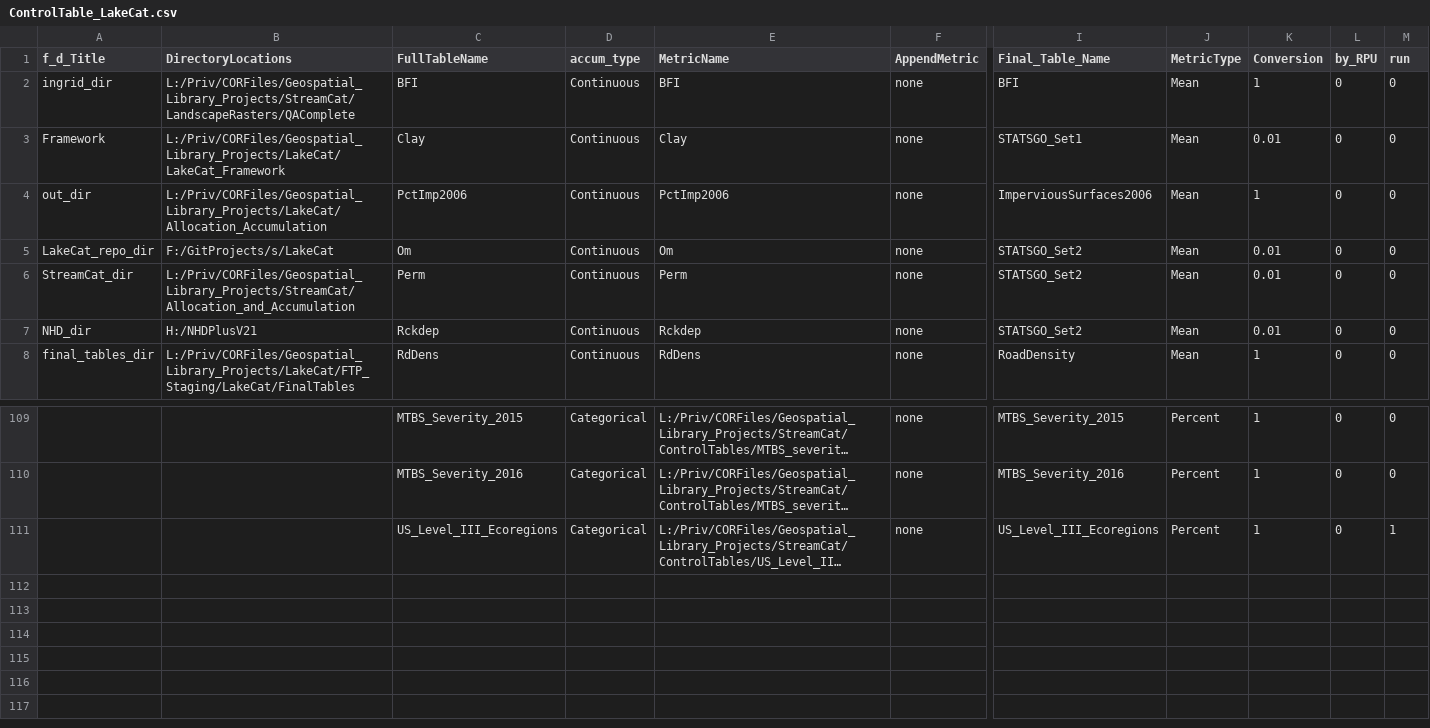
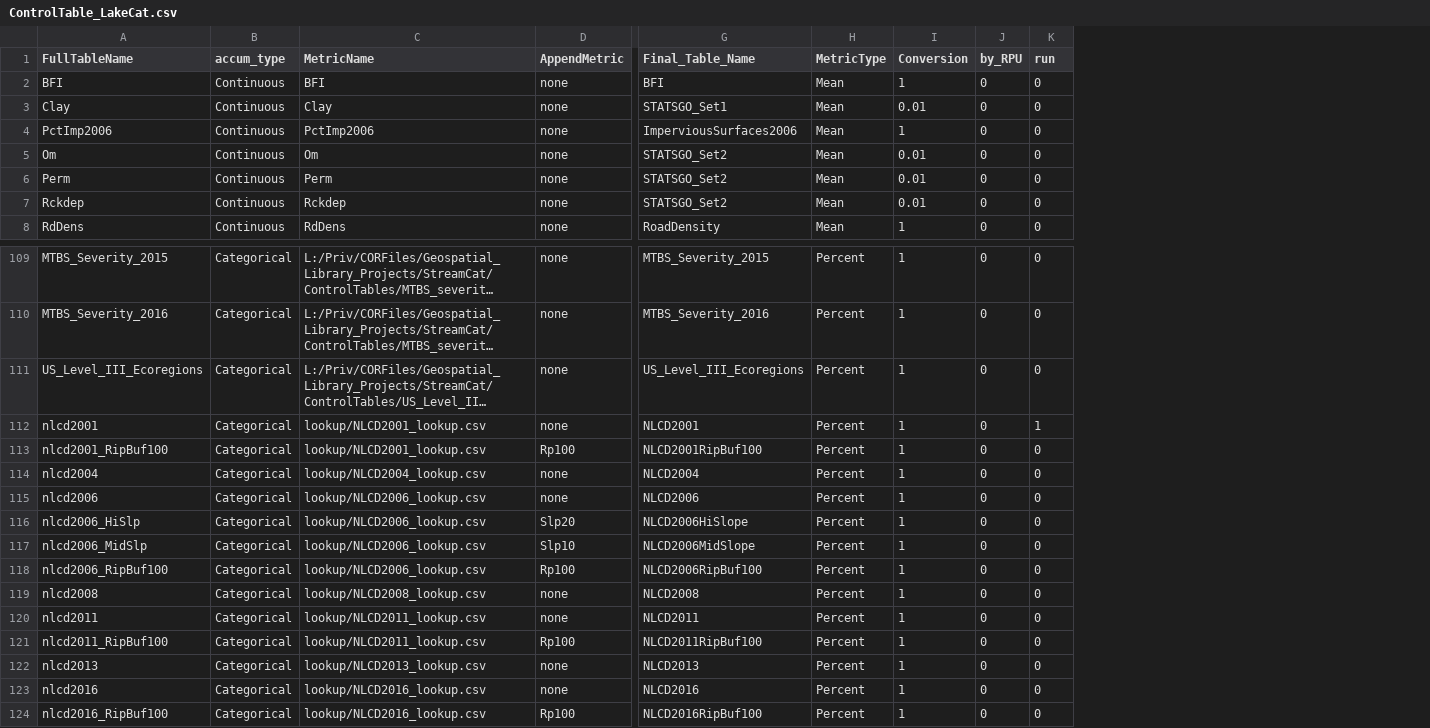
Before and after one commit to USEPA/LakeCat, a CSV file: ControlTable_LakeCat.csv, drawn as a sheet; only a part is shown, gaps mark what is left out; long unchanged cells end in …; removed rows and columns are numbered as before the commit, all else as after; rows hold the shown columns only; the diff names each change by its address in the sheet, - before the commit and + after, or states it on an @@ line.

Commit message:
initialize config, running in LakeCat

```diff
--- a/ControlTable_LakeCat.csv
+++ b/ControlTable_LakeCat.csv
-column A (f_d_Title), rows 2-8: ingrid_dir | Framework | out_dir | LakeCat_repo_dir | StreamCat_dir | NHD_dir | final_tables_dir
-column B (DirectoryLocations), rows 2-8: L:/Priv/CORFiles/Geospatial_Library_Projects/StreamCat/LandscapeRasters/QAComplete | L:/Priv/CORFiles/Geospatial_Library_Projects/LakeCat/LakeCat_Framework | L:/Priv/CORFiles/Geospatial_Library_Projects/LakeCat/Allocation_Accumulation | F:/GitProjects/s/LakeCat | L:/Priv/CORFiles/Geospatial_Library_Projects/StreamCat/Allocation_and_Accumulation | H:/NHDPlusV21 | L:/Priv/CORFiles/Geospatial_Library_Projects/LakeCat/FTP_Staging/LakeCat/FinalTables
-K111 (run): 1
+K111 (run): 0
+row 112: nlcd2001 | Categorical | lookup/NLCD2001_lookup.csv | none | NLCD2001 | Percent | 1 | 0 | 1
+row 113: nlcd2001_RipBuf100 | Categorical | lookup/NLCD2001_lookup.csv | Rp100 | NLCD2001RipBuf100 | Percent | 1 | 0 | 0
+row 114: nlcd2004 | Categorical | lookup/NLCD2004_lookup.csv | none | NLCD2004 | Percent | 1 | 0 | 0
+row 115: nlcd2006 | Categorical | lookup/NLCD2006_lookup.csv | none | NLCD2006 | Percent | 1 | 0 | 0
+row 116: nlcd2006_HiSlp | Categorical | lookup/NLCD2006_lookup.csv | Slp20 | NLCD2006HiSlope | Percent | 1 | 0 | 0
+row 117: nlcd2006_MidSlp | Categorical | lookup/NLCD2006_lookup.csv | Slp10 | NLCD2006MidSlope | Percent | 1 | 0 | 0
+row 118: nlcd2006_RipBuf100 | Categorical | lookup/NLCD2006_lookup.csv | Rp100 | NLCD2006RipBuf100 | Percent | 1 | 0 | 0
+row 119: nlcd2008 | Categorical | lookup/NLCD2008_lookup.csv | none | NLCD2008 | Percent | 1 | 0 | 0
+row 120: nlcd2011 | Categorical | lookup/NLCD2011_lookup.csv | none | NLCD2011 | Percent | 1 | 0 | 0
+row 121: nlcd2011_RipBuf100 | Categorical | lookup/NLCD2011_lookup.csv | Rp100 | NLCD2011RipBuf100 | Percent | 1 | 0 | 0
+row 122: nlcd2013 | Categorical | lookup/NLCD2013_lookup.csv | none | NLCD2013 | Percent | 1 | 0 | 0
+row 123: nlcd2016 | Categorical | lookup/NLCD2016_lookup.csv | none | NLCD2016 | Percent | 1 | 0 | 0
+row 124: nlcd2016_RipBuf100 | Categorical | lookup/NLCD2016_lookup.csv | Rp100 | NLCD2016RipBuf100 | Percent | 1 | 0 | 0
```
Also changed, not shown: 3 other files.
